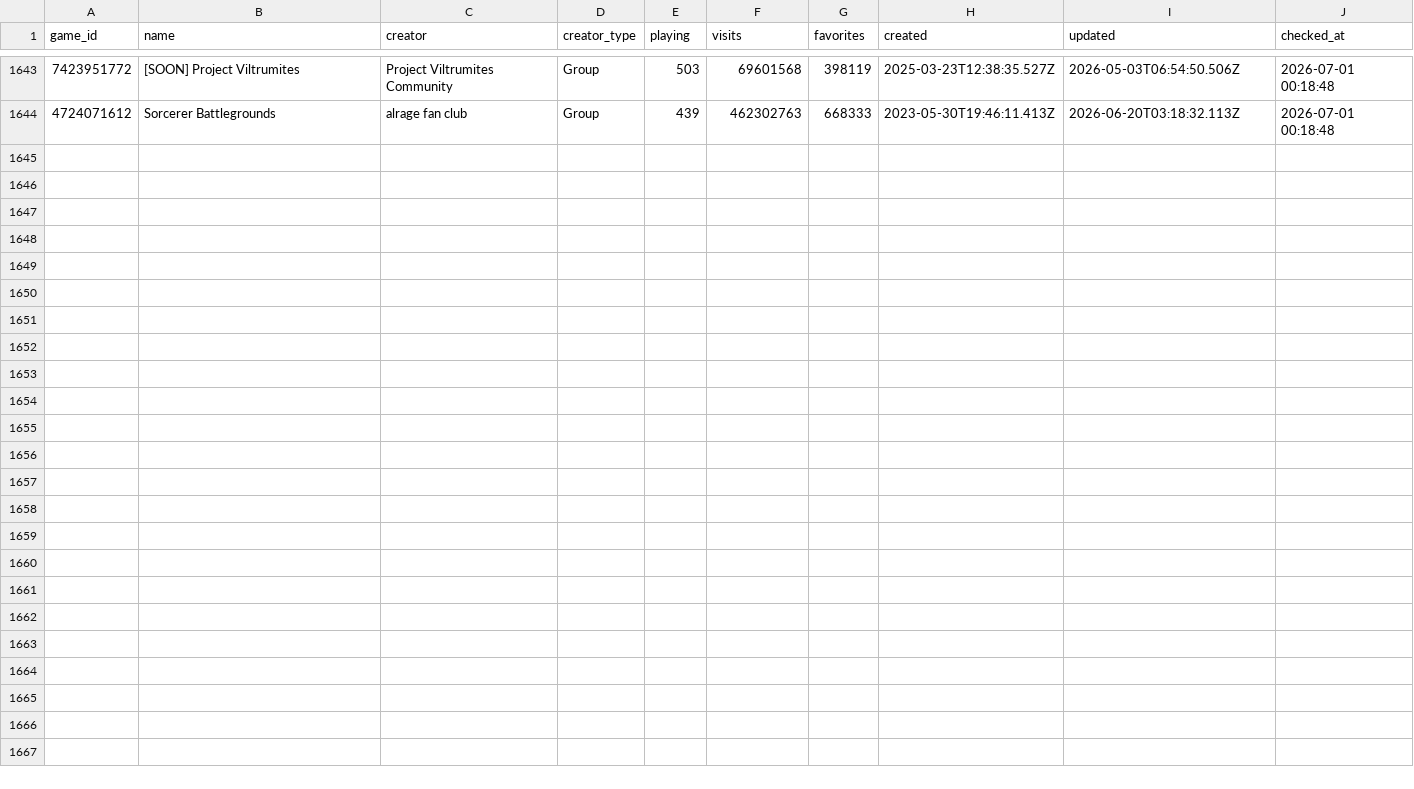
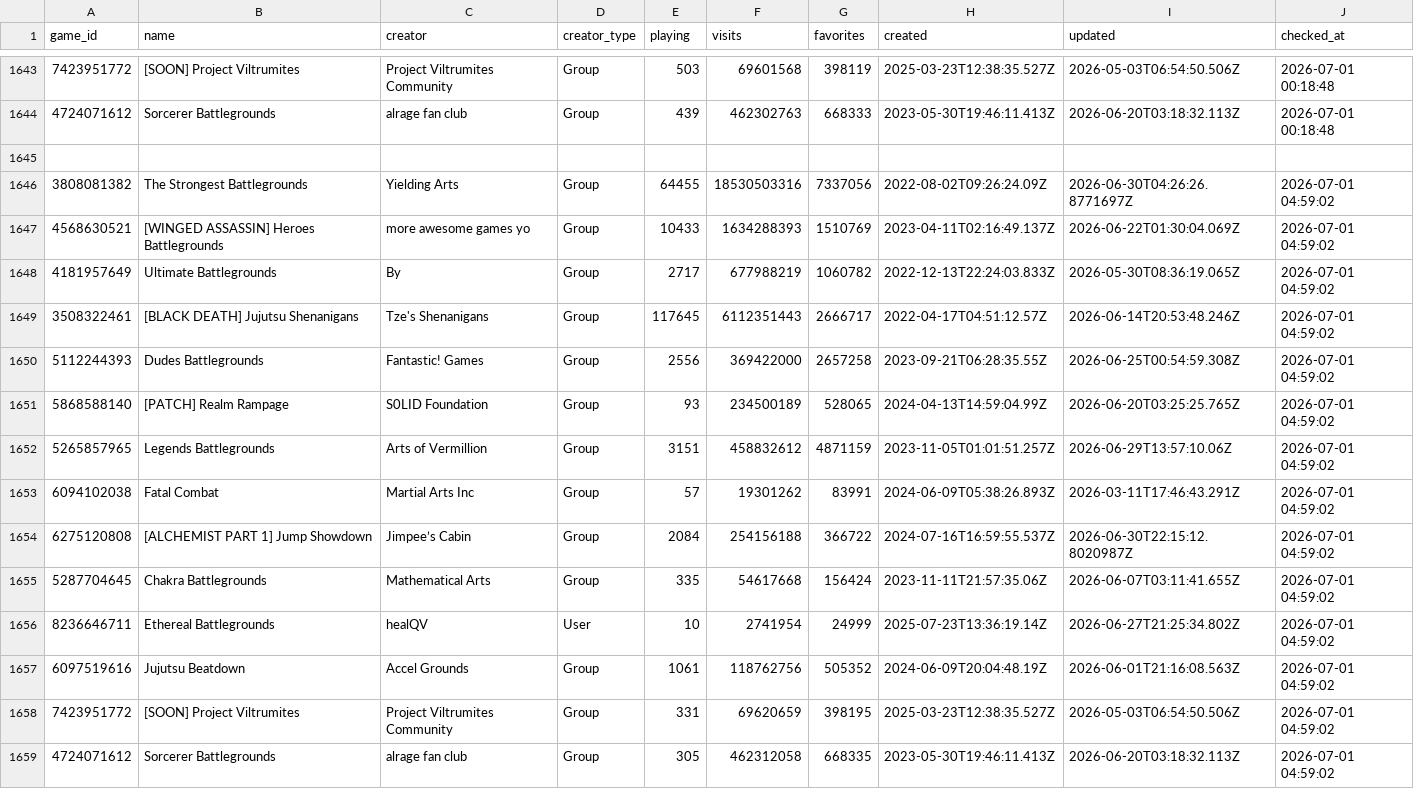
Before and after one commit to vexuwe/rblxanalyzer, a CSV file: games.csv, drawn as a sheet; only a part is shown, gaps mark what is left out; the diff names each change by its address in the sheet, - before the commit and + after, or states it on an @@ line.

```diff
--- a/games.csv
+++ b/games.csv
+row 1645: (empty)
+row 1646: 3808081382 | The Strongest Battlegrounds | Yielding Arts | Group | 64455 | 18530503316 | 7337056 | 2022-08-02T09:26:24.09Z | 2026-06-30T04:26:26.8771697Z | 2026-07-01 04:59:02
+row 1647: 4568630521 | [WINGED ASSASSIN] Heroes Battlegrounds | more awesome games yo | Group | 10433 | 1634288393 | 1510769 | 2023-04-11T02:16:49.137Z | 2026-06-22T01:30:04.069Z | 2026-07-01 04:59:02
+row 1648: 4181957649 | Ultimate Battlegrounds | By | Group | 2717 | 677988219 | 1060782 | 2022-12-13T22:24:03.833Z | 2026-05-30T08:36:19.065Z | 2026-07-01 04:59:02
+row 1649: 3508322461 | [BLACK DEATH] Jujutsu Shenanigans | Tze's Shenanigans | Group | 117645 | 6112351443 | 2666717 | 2022-04-17T04:51:12.57Z | 2026-06-14T20:53:48.246Z | 2026-07-01 04:59:02
+row 1650: 5112244393 | Dudes Battlegrounds | Fantastic! Games | Group | 2556 | 369422000 | 2657258 | 2023-09-21T06:28:35.55Z | 2026-06-25T00:54:59.308Z | 2026-07-01 04:59:02
+row 1651: 5868588140 | [PATCH] Realm Rampage | S0LID Foundation | Group | 93 | 234500189 | 528065 | 2024-04-13T14:59:04.99Z | 2026-06-20T03:25:25.765Z | 2026-07-01 04:59:02
+row 1652: 5265857965 | Legends Battlegrounds | Arts of Vermillion | Group | 3151 | 458832612 | 4871159 | 2023-11-05T01:01:51.257Z | 2026-06-29T13:57:10.06Z | 2026-07-01 04:59:02
+row 1653: 6094102038 | Fatal Combat | Martial Arts Inc | Group | 57 | 19301262 | 83991 | 2024-06-09T05:38:26.893Z | 2026-03-11T17:46:43.291Z | 2026-07-01 04:59:02
+row 1654: 6275120808 | [ALCHEMIST PART 1] Jump Showdown | Jimpee’s Cabin | Group | 2084 | 254156188 | 366722 | 2024-07-16T16:59:55.537Z | 2026-06-30T22:15:12.8020987Z | 2026-07-01 04:59:02
+row 1655: 5287704645 | Chakra Battlegrounds | Mathematical Arts | Group | 335 | 54617668 | 156424 | 2023-11-11T21:57:35.06Z | 2026-06-07T03:11:41.655Z | 2026-07-01 04:59:02
+row 1656: 8236646711 | Ethereal Battlegrounds | healQV | User | 10 | 2741954 | 24999 | 2025-07-23T13:36:19.14Z | 2026-06-27T21:25:34.802Z | 2026-07-01 04:59:02
+row 1657: 6097519616 | Jujutsu Beatdown | Accel Grounds | Group | 1061 | 118762756 | 505352 | 2024-06-09T20:04:48.19Z | 2026-06-01T21:16:08.563Z | 2026-07-01 04:59:02
+row 1658: 7423951772 | [SOON] Project Viltrumites | Project Viltrumites Community | Group | 331 | 69620659 | 398195 | 2025-03-23T12:38:35.527Z | 2026-05-03T06:54:50.506Z | 2026-07-01 04:59:02
+row 1659: 4724071612 | Sorcerer Battlegrounds | alrage fan club | Group | 305 | 462312058 | 668335 | 2023-05-30T19:46:11.413Z | 2026-06-20T03:18:32.113Z | 2026-07-01 04:59:02
```
